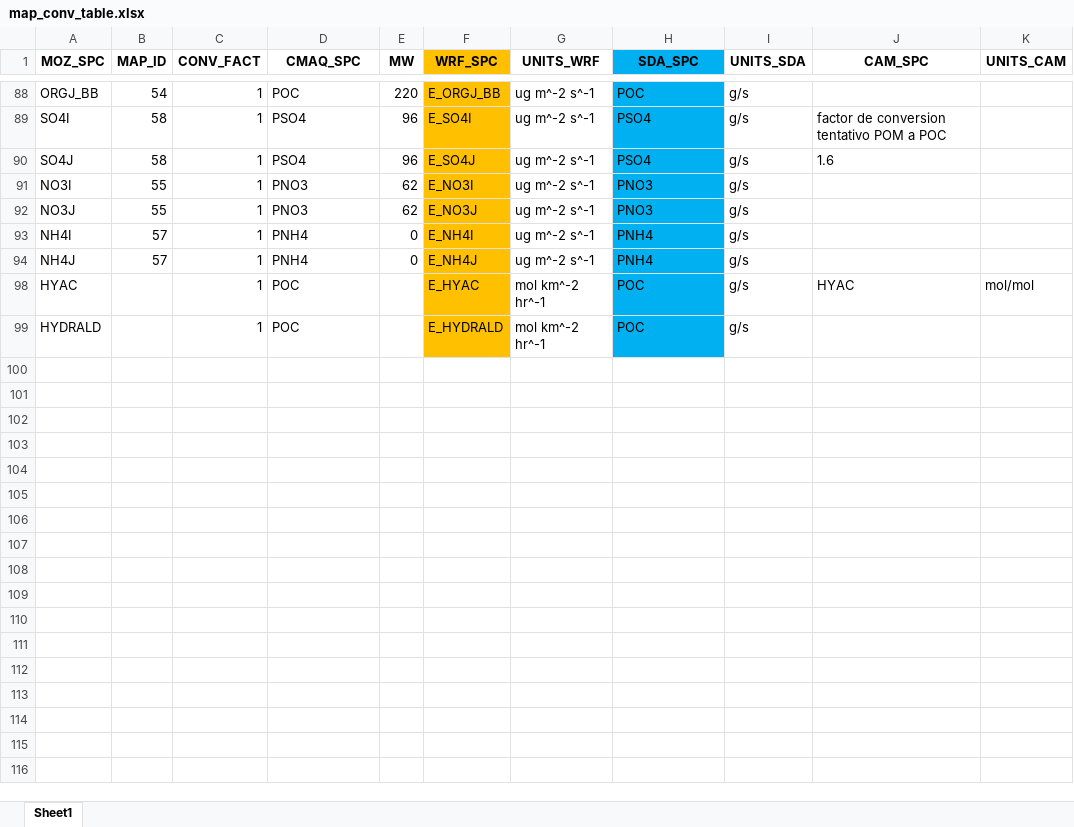
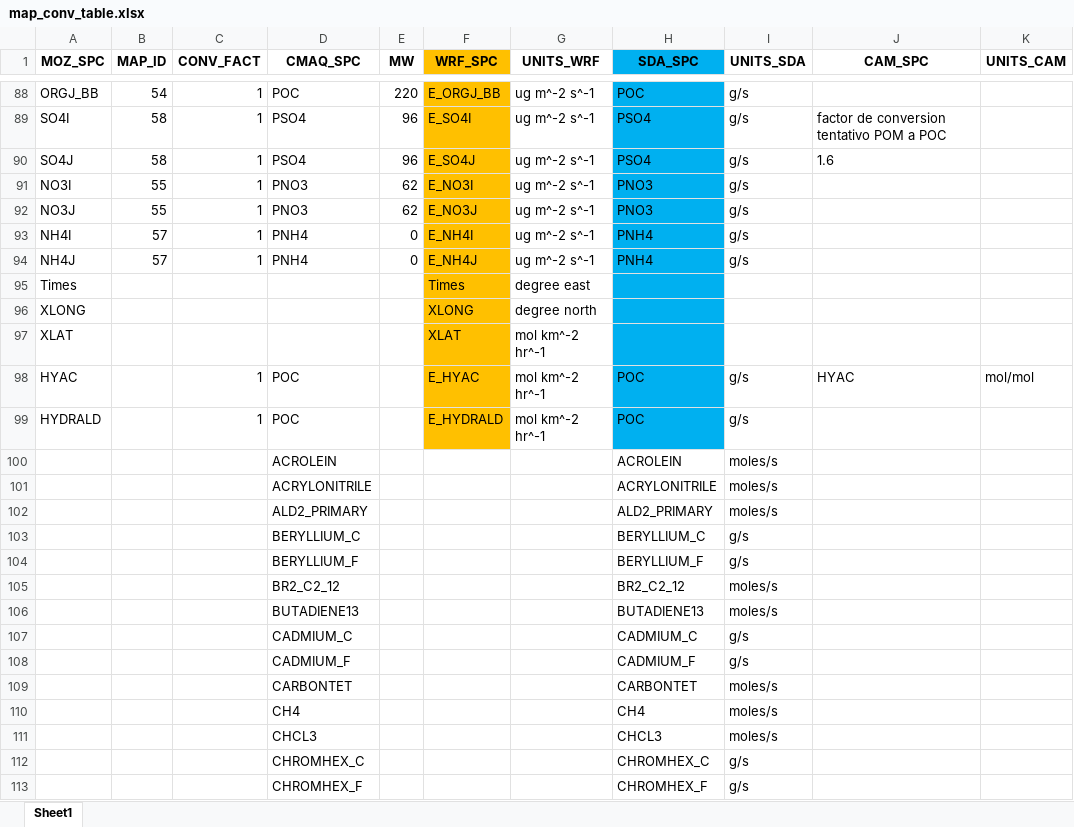
Before and after one commit to kamitoteles/Mozart2CMAQemis, an Excel workbook: map_conv_table.xlsx, sheet Sheet1, drawn as a sheet; only a part is shown, gaps mark what is left out; values as stored, in another font and other column widths than the file's, no borders; the diff covers the shown part only; the diff names each change by its address in the sheet, - before the commit and + after, or states it on an @@ line.

```diff
--- a/map_conv_table.xlsx (sheet Sheet1)
+++ b/map_conv_table.xlsx (sheet Sheet1)
@@ row 95 unhidden: Times |  |  |  |  | Times | degree east @@
@@ row 96 unhidden: XLONG |  |  |  |  | XLONG | degree north @@
@@ row 97 unhidden: XLAT |  |  |  |  | XLAT | mol km^-2 hr^-1 @@
@@ row 100 unhidden:  |  |  | ACROLEIN |  |  |  | ACROLEIN | moles/s @@
@@ row 101 unhidden:  |  |  | ACRYLONITRILE |  |  |  | ACRYLONITRILE | moles/s @@
@@ row 102 unhidden:  |  |  | ALD2_PRIMARY |  |  |  | ALD2_PRIMARY | moles/s @@
@@ row 103 unhidden:  |  |  | BERYLLIUM_C |  |  |  | BERYLLIUM_C | g/s @@
@@ row 104 unhidden:  |  |  | BERYLLIUM_F |  |  |  | BERYLLIUM_F | g/s @@
@@ row 105 unhidden:  |  |  | BR2_C2_12 |  |  |  | BR2_C2_12 | moles/s @@
@@ row 106 unhidden:  |  |  | BUTADIENE13 |  |  |  | BUTADIENE13 | moles/s @@
@@ row 107 unhidden:  |  |  | CADMIUM_C |  |  |  | CADMIUM_C | g/s @@
@@ row 108 unhidden:  |  |  | CADMIUM_F |  |  |  | CADMIUM_F | g/s @@
@@ row 109 unhidden:  |  |  | CARBONTET |  |  |  | CARBONTET | moles/s @@
@@ row 110 unhidden:  |  |  | CH4 |  |  |  | CH4 | moles/s @@
@@ row 111 unhidden:  |  |  | CHCL3 |  |  |  | CHCL3 | moles/s @@
@@ row 112 unhidden:  |  |  | CHROMHEX_C |  |  |  | CHROMHEX_C | g/s @@
@@ row 113 unhidden:  |  |  | CHROMHEX_F |  |  |  | CHROMHEX_F | g/s @@
```
Also changed, not shown: 158 hidden or unhidden rows elsewhere in this sheet, 3 other files.
